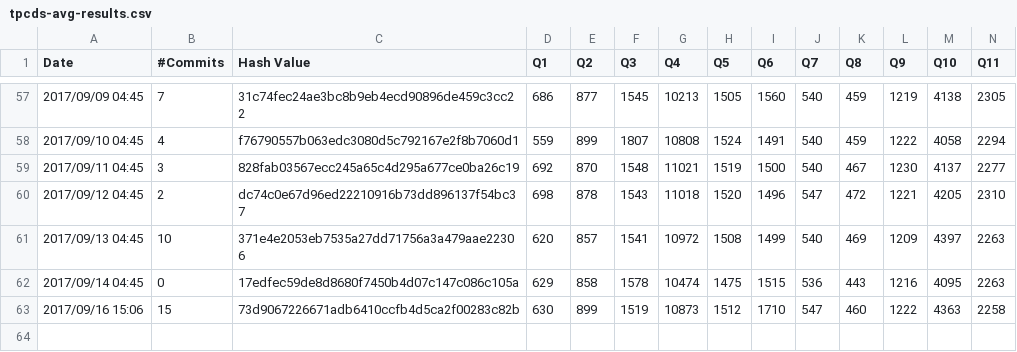
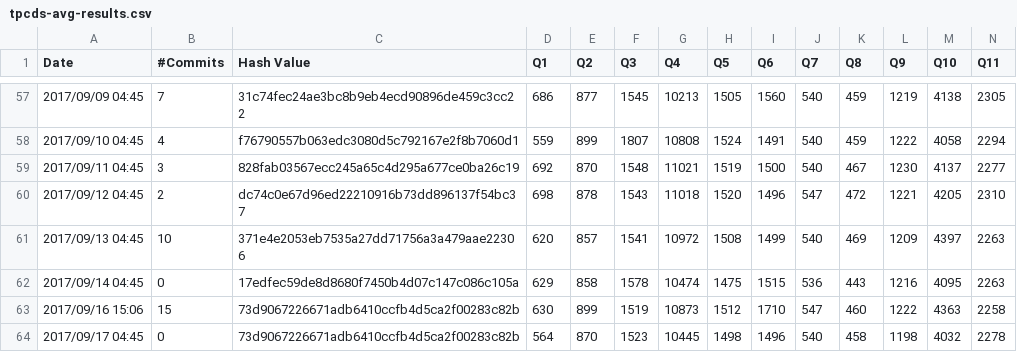
Before and after one commit to maropu/spark-tpcds-datagen, a CSV file: reports/tpcds-avg-results.csv, drawn as a sheet; only a part is shown, gaps mark what is left out; rows hold the shown columns only; the diff names each change by its address in the sheet, - before the commit and + after, or states it on an @@ line.

Commit message:
[AUTOMATICALLY GENERATED] Update TPCDS reports in 2017/09/17 04:45

```diff
--- a/reports/tpcds-avg-results.csv
+++ b/reports/tpcds-avg-results.csv
+row 64: 2017/09/17 04:45 | 0 | 73d9067226671adb6410ccfb4d5ca2f00283c82b | 564 | 870 | 1523 | 10445 | 1498 | 1496 | 540 | 458 | 1198 | 4032 | 2278
```
